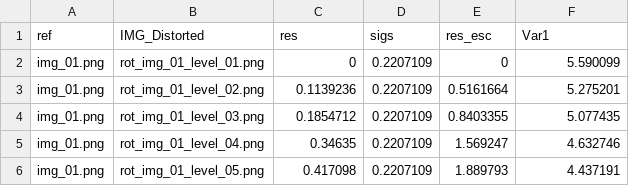
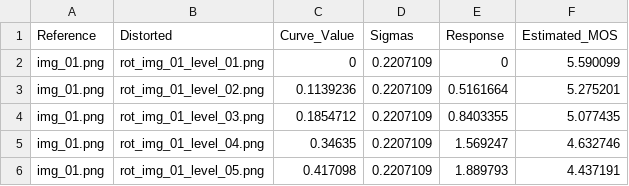
Before and after one commit to paudauo/BBDD_Affine_Transformations, a CSV file: responses.csv, drawn as a sheet; only a part is shown; removed rows and columns are numbered as before the commit, all else as after; the diff names each change by its address in the sheet, - before the commit and + after, or states it on an @@ line.

Commit message:
Add files via upload

```diff
--- a/responses.csv
+++ b/responses.csv
-row 1: ref | IMG_Distorted | res | sigs | res_esc | Var1
+row 1: Reference | Distorted | Curve_Value | Sigmas | Response | Estimated_MOS
```
